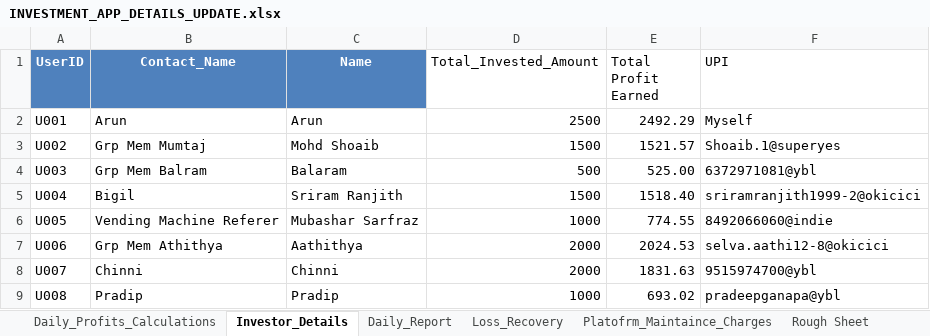
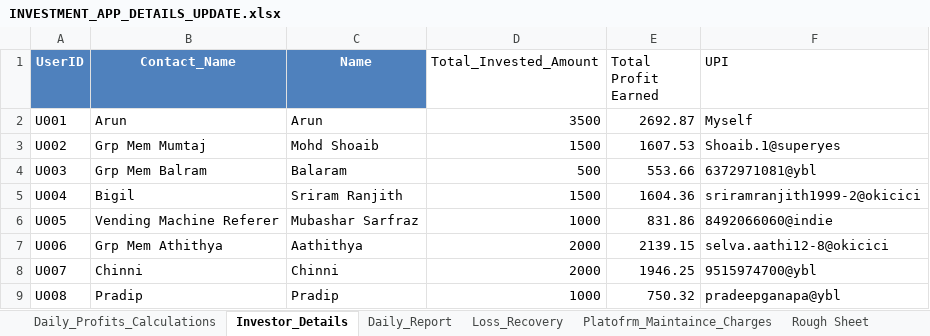
Before and after one commit to Arun2310Rajaputhra/INVESTORS-DASHBOARD, an Excel workbook: INVESTMENT_APP_DETAILS_UPDATE.xlsx, sheet Investor_Details, drawn as a sheet; values as stored, in another font and other column widths than the file's, no borders; table styles not drawn; the diff names each change by its address in the sheet, - before the commit and + after, or states it on an @@ line.

```diff
--- a/INVESTMENT_APP_DETAILS_UPDATE.xlsx (sheet Investor_Details)
+++ b/INVESTMENT_APP_DETAILS_UPDATE.xlsx (sheet Investor_Details)
-D2 (Total_Invested_Amount): 2500
+D2 (Total_Invested_Amount): 3500
-E2 (Total Profit Earned): 2492.29
+E2 (Total Profit Earned): 2692.87
-E3 (Total Profit Earned): 1521.57
+E3 (Total Profit Earned): 1607.53
-E4 (Total Profit Earned): 525.00
+E4 (Total Profit Earned): 553.66
-E5 (Total Profit Earned): 1518.40
+E5 (Total Profit Earned): 1604.36
-E6 (Total Profit Earned): 774.55
+E6 (Total Profit Earned): 831.86
-E7 (Total Profit Earned): 2024.53
+E7 (Total Profit Earned): 2139.15
-E8 (Total Profit Earned): 1831.63
+E8 (Total Profit Earned): 1946.25
-E9 (Total Profit Earned): 693.02
+E9 (Total Profit Earned): 750.32
```
Also changed, not shown: sheet Daily_Report, sheet Daily_Profits_Calculations.
